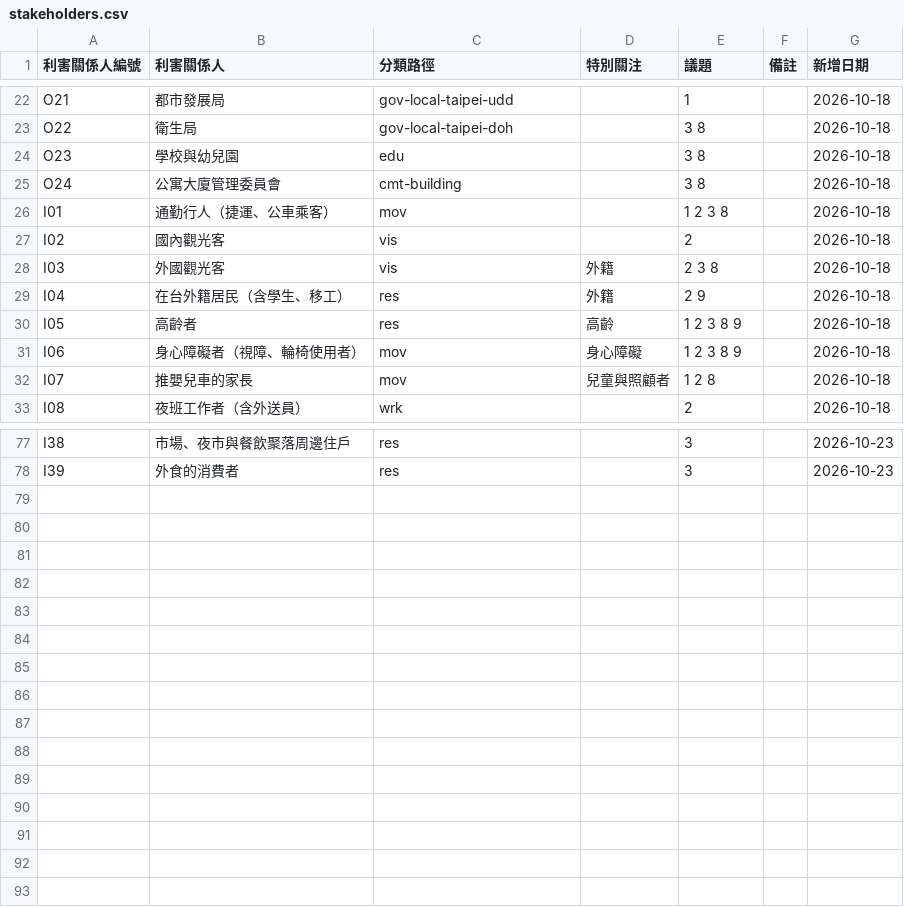
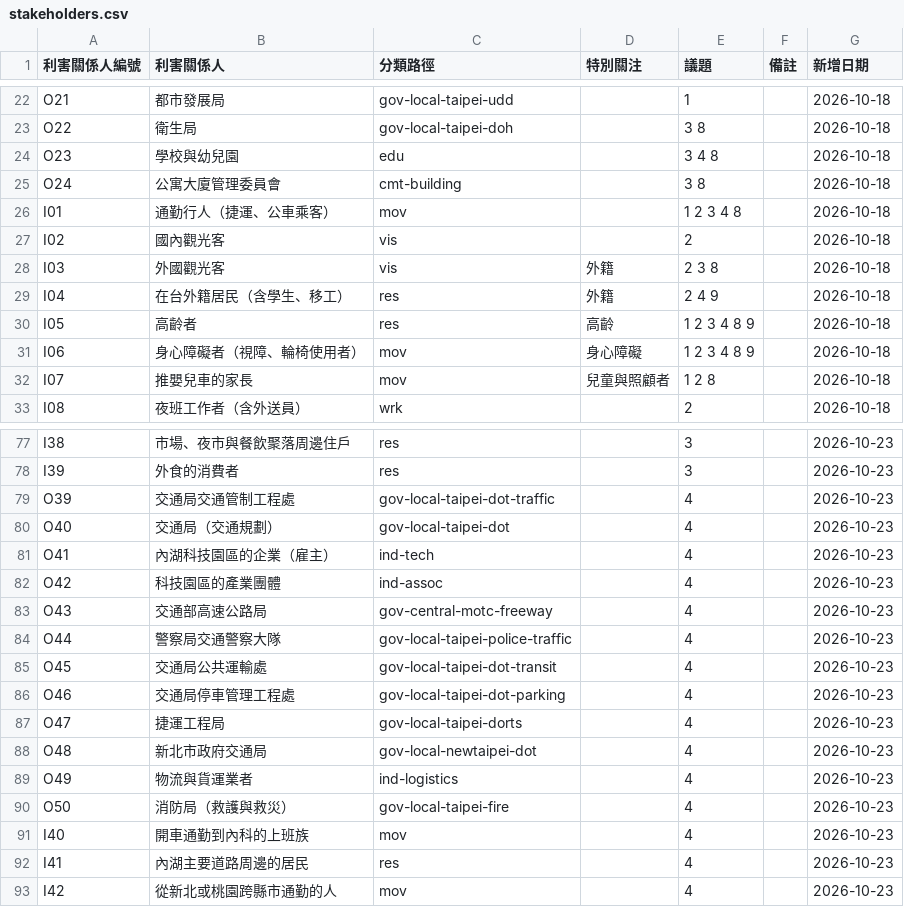
Before and after one commit to ETBlue/pumadebugthon, a CSV file: analysis/data/stakeholders.csv, drawn as a sheet; only a part is shown, gaps mark what is left out; the diff covers the shown part only.

```diff
--- a/analysis/data/stakeholders.csv
+++ b/analysis/data/stakeholders.csv
@@ -23,10 +23,10 @@ O21,都市發展局,gov-local-taipei-udd,,1,,2026-10-18
 O22,衛生局,gov-local-taipei-doh,,3 8,,2026-10-18
-O23,學校與幼兒園,edu,,3 8,,2026-10-18
+O23,學校與幼兒園,edu,,3 4 8,,2026-10-18
 O24,公寓大廈管理委員會,cmt-building,,3 8,,2026-10-18
-I01,通勤行人（捷運、公車乘客）,mov,,1 2 3 8,,2026-10-18
+I01,通勤行人（捷運、公車乘客）,mov,,1 2 3 4 8,,2026-10-18
 I02,國內觀光客,vis,,2,,2026-10-18
 I03,外國觀光客,vis,外籍,2 3 8,,2026-10-18
-I04,在台外籍居民（含學生、移工）,res,外籍,2 9,,2026-10-18
-I05,高齡者,res,高齡,1 2 3 8 9,,2026-10-18
-I06,身心障礙者（視障、輪椅使用者）,mov,身心障礙,1 2 3 8 9,,2026-10-18
+I04,在台外籍居民（含學生、移工）,res,外籍,2 4 9,,2026-10-18
+I05,高齡者,res,高齡,1 2 3 4 8 9,,2026-10-18
+I06,身心障礙者（視障、輪椅使用者）,mov,身心障礙,1 2 3 4 8 9,,2026-10-18
 I07,推嬰兒車的家長,mov,兒童與照顧者,1 2 8,,2026-10-18
@@ -78 +78,16 @@ I38,市場、夜市與餐飲聚落周邊住戶,res,,3,,2026-10-23
 I39,外食的消費者,res,,3,,2026-10-23
+O39,交通局交通管制工程處,gov-local-taipei-dot-traffic,,4,,2026-10-23
+O40,交通局（交通規劃）,gov-local-taipei-dot,,4,,2026-10-23
+O41,內湖科技園區的企業（雇主）,ind-tech,,4,,2026-10-23
+O42,科技園區的產業團體,ind-assoc,,4,,2026-10-23
+O43,交通部高速公路局,gov-central-motc-freeway,,4,,2026-10-23
+O44,警察局交通警察大隊,gov-local-taipei-police-traffic,,4,,2026-10-23
+O45,交通局公共運輸處,gov-local-taipei-dot-transit,,4,,2026-10-23
+O46,交通局停車管理工程處,gov-local-taipei-dot-parking,,4,,2026-10-23
+O47,捷運工程局,gov-local-taipei-dorts,,4,,2026-10-23
+O48,新北市政府交通局,gov-local-newtaipei-dot,,4,,2026-10-23
+O49,物流與貨運業者,ind-logistics,,4,,2026-10-23
+O50,消防局（救護與救災）,gov-local-taipei-fire,,4,,2026-10-23
+I40,開車通勤到內科的上班族,mov,,4,,2026-10-23
+I41,內湖主要道路周邊的居民,res,,4,,2026-10-23
+I42,從新北或桃園跨縣市通勤的人,mov,,4,,2026-10-23
```
Also changed, not shown: 9 edited cells elsewhere in this file, analysis/data/issues.csv, analysis/data/open-data.csv, 11 other files.
